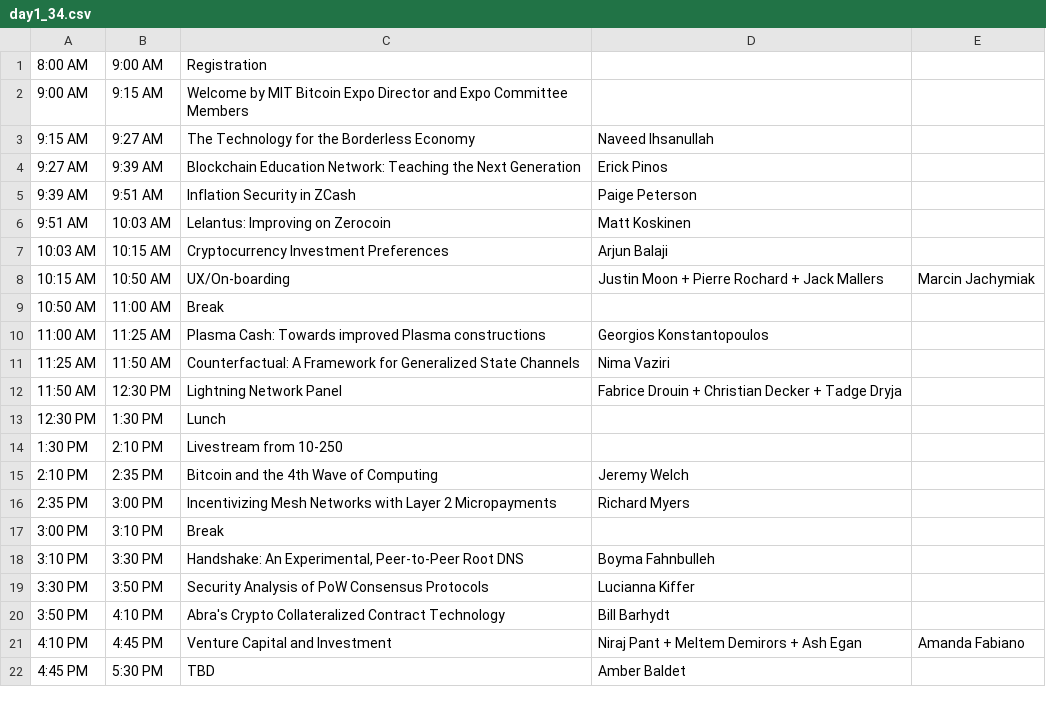
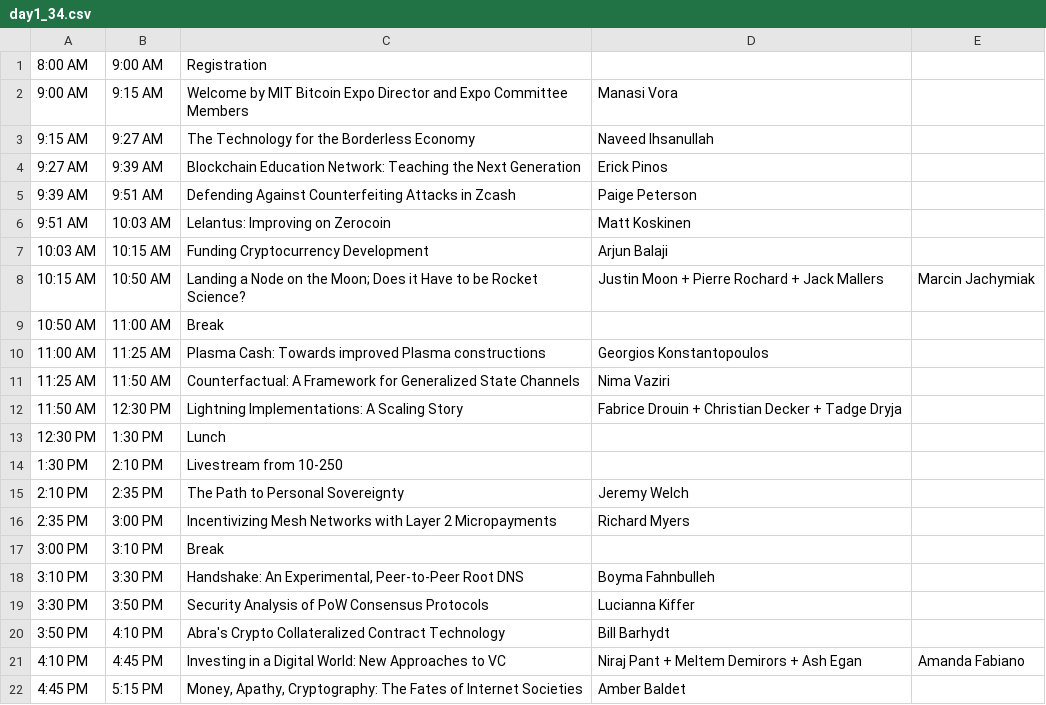
Before and after one commit to mitbtcclub/mitbtcexpo, a CSV file: source/day1_34.csv, drawn as a sheet; the diff names each change by its address in the sheet, - before the commit and + after, or states it on an @@ line.

```diff
--- a/source/day1_34.csv
+++ b/source/day1_34.csv
-D2: (empty)
+D2: Manasi Vora
-C5: Inflation Security in ZCash
+C5: Defending Against Counterfeiting Attacks in Zcash
-C7: Cryptocurrency Investment Preferences
+C7: Funding Cryptocurrency Development
-C8: UX/On-boarding
+C8: Landing a Node on the Moon; Does it Have to be Rocket Science?
-C12: Lightning Network Panel
+C12: Lightning Implementations: A Scaling Story
-C15: Bitcoin and the 4th Wave of Computing
+C15: The Path to Personal Sovereignty
-C21: Venture Capital and Investment
+C21: Investing in a Digital World: New Approaches to VC
-B22: 5:30 PM
+B22: 5:15 PM
-C22: TBD
+C22: Money, Apathy, Cryptography: The Fates of Internet Societies
```
Also changed, not shown: source/day1_10.csv, source/day2_10.csv, 6 other files.
